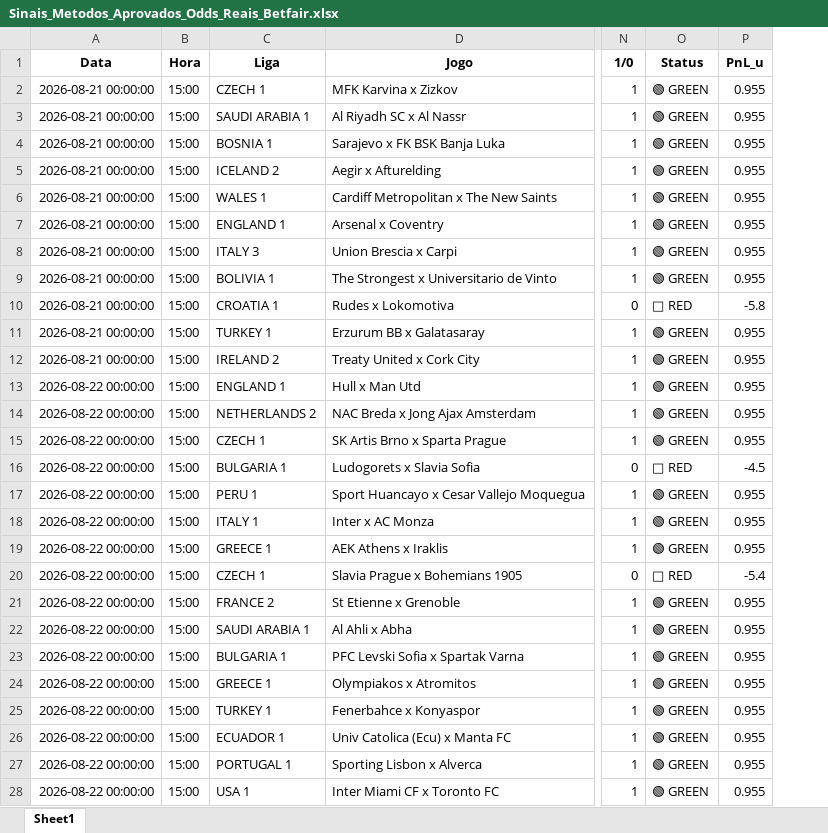
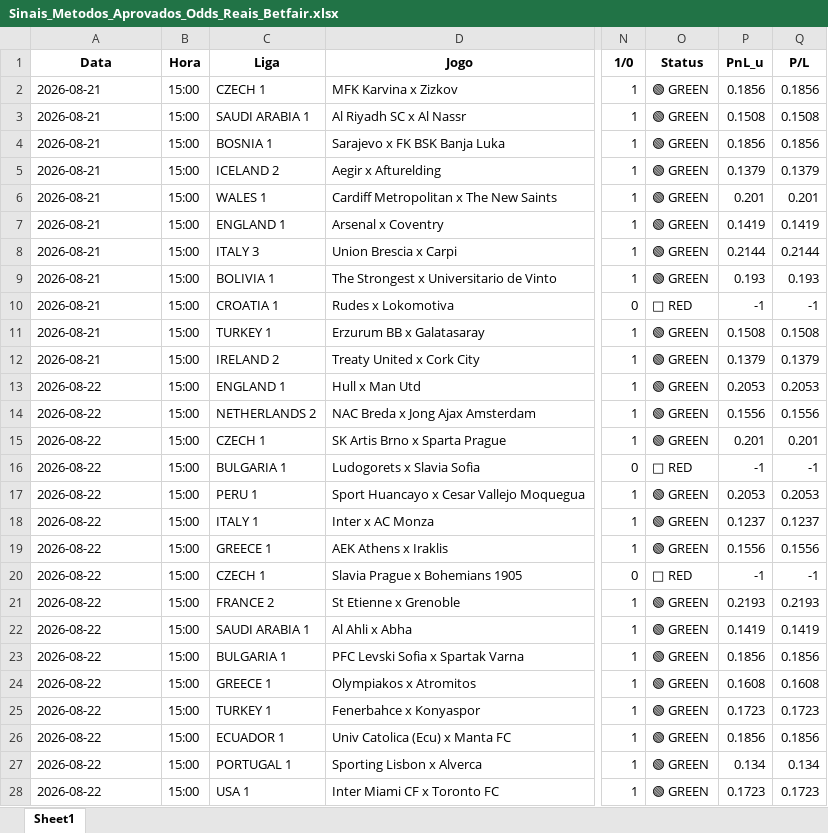
Before and after one commit to rpthiago/ARKAD_PROD, an Excel workbook: metodos_aprovados/Sinais_Metodos_Aprovados_Odds_Reais_Betfair.xlsx, sheet Sheet1, drawn as a sheet; only a part is shown, gaps mark what is left out; values as stored, in another font and other column widths than the file's, no borders; the diff covers the shown part only; the diff names each change by its address in the sheet, - before the commit and + after, or states it on an @@ line.

```diff
--- a/metodos_aprovados/Sinais_Metodos_Aprovados_Odds_Reais_Betfair.xlsx (sheet Sheet1)
+++ b/metodos_aprovados/Sinais_Metodos_Aprovados_Odds_Reais_Betfair.xlsx (sheet Sheet1)
+column Q (P/L), rows 2-28: 0.1856 | 0.1508 | 0.1856 | 0.1379 | 0.201 | 0.1419 | 0.2144 | 0.193 | -1 | 0.1508 | 0.1379 | 0.2053 | 0.1556 | 0.201 | -1 | 0.2053 | 0.1237 | 0.1556 | -1 | 0.2193 | 0.1419 | 0.1856 | 0.1608 | 0.1723 | 0.1856 | 0.134 | 0.1723
-A2:A12 (Data): 2026-08-21 00:00:00
+A2:A12 (Data): 2026-08-21
-P2 (PnL_u): 0.955
+P2 (PnL_u): 0.1856
-P3 (PnL_u): 0.955
+P3 (PnL_u): 0.1508
-P4 (PnL_u): 0.955
+P4 (PnL_u): 0.1856
-P5 (PnL_u): 0.955
+P5 (PnL_u): 0.1379
-P6 (PnL_u): 0.955
+P6 (PnL_u): 0.201
-P7 (PnL_u): 0.955
+P7 (PnL_u): 0.1419
-P8 (PnL_u): 0.955
+P8 (PnL_u): 0.2144
-P9 (PnL_u): 0.955
+P9 (PnL_u): 0.193
-P10 (PnL_u): -5.8
+P10 (PnL_u): -1
-P11 (PnL_u): 0.955
+P11 (PnL_u): 0.1508
-P12 (PnL_u): 0.955
+P12 (PnL_u): 0.1379
-A13:A28 (Data): 2026-08-22 00:00:00
+A13:A28 (Data): 2026-08-22
-P13 (PnL_u): 0.955
+P13 (PnL_u): 0.2053
-P14 (PnL_u): 0.955
+P14 (PnL_u): 0.1556
-P15 (PnL_u): 0.955
+P15 (PnL_u): 0.201
-P16 (PnL_u): -4.5
+P16 (PnL_u): -1
-P17 (PnL_u): 0.955
+P17 (PnL_u): 0.2053
-P18 (PnL_u): 0.955
+P18 (PnL_u): 0.1237
-P19 (PnL_u): 0.955
+P19 (PnL_u): 0.1556
-P20 (PnL_u): -5.4
+P20 (PnL_u): -1
-P21 (PnL_u): 0.955
+P21 (PnL_u): 0.2193
-P22 (PnL_u): 0.955
+P22 (PnL_u): 0.1419
-P23 (PnL_u): 0.955
+P23 (PnL_u): 0.1856
-P24 (PnL_u): 0.955
+P24 (PnL_u): 0.1608
-P25 (PnL_u): 0.955
+P25 (PnL_u): 0.1723
-P26 (PnL_u): 0.955
+P26 (PnL_u): 0.1856
-P27 (PnL_u): 0.955
+P27 (PnL_u): 0.134
-P28 (PnL_u): 0.955
+P28 (PnL_u): 0.1723
```
Also changed, not shown: 322 edited cells elsewhere in this sheet, 2 other files.
